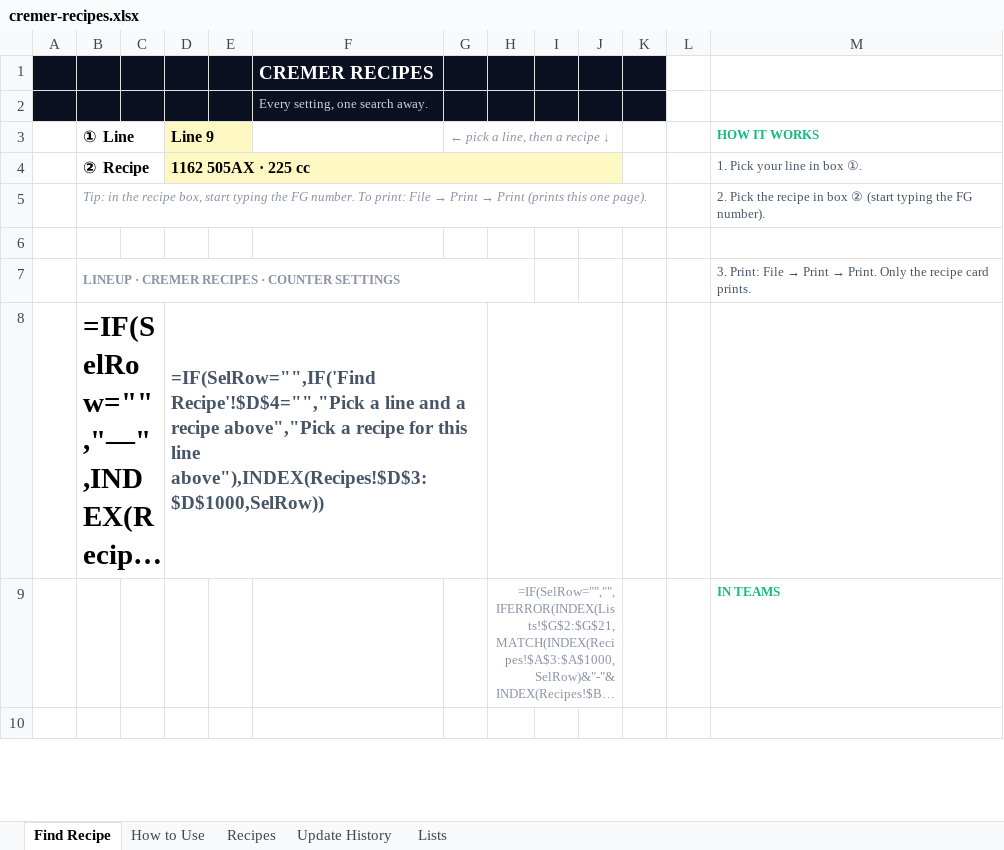
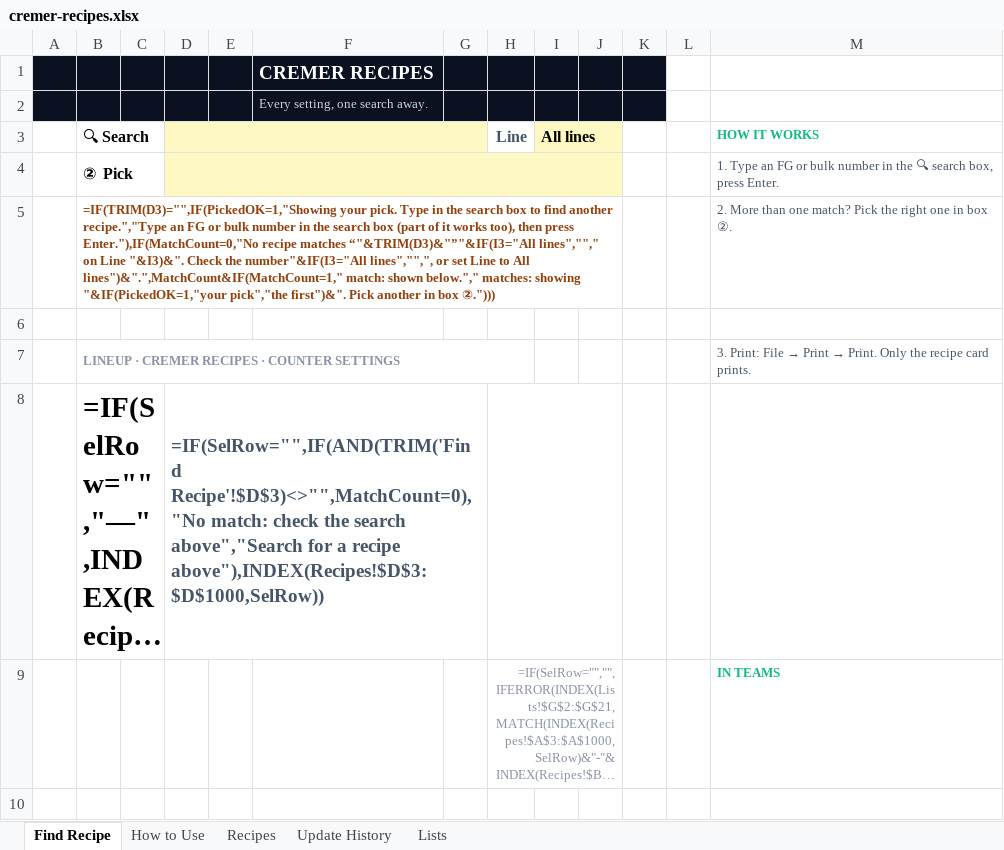
Before and after one commit to jaiserpenales77/AutoCoordinator, an Excel workbook: cremer-recipes.xlsx, sheet Find Recipe, drawn as a sheet; only a part is shown; long unchanged cells end in …; values as stored, in another font and other column widths than the file's, no borders; formulas without a stored value are shown as written; charts and pictures and conditional formats not drawn; removed rows and columns are numbered as before the commit, all else as after; the diff names each change by its address in the sheet, - before the commit and + after, or states it on an @@ line.

```diff
--- a/cremer-recipes.xlsx (sheet Find Recipe)
+++ b/cremer-recipes.xlsx (sheet Find Recipe)
-row 3:  | ① Line |  | Line 9 |  |  | ← pick a line, then a recipe ↓ |  |  |  |  |  | HOW IT WORKS
-row 4:  | ② Recipe |  | 1162 505AX · 225 cc |  |  |  |  |  |  |  |  | 1. Pick your line in box ①.
-row 5:  | Tip: in the recipe box, start typing the FG number. To print: File → Print → Print (prints this one page). |  |  |  |  |  |  |  |  |  |  | 2. Pick the recipe in box ② (start typing the FG number).
+row 3:  | 🔍 Search |  |  |  |  |  | Line | All lines |  |  |  | HOW IT WORKS
+row 4:  | ② Pick |  |  |  |  |  |  |  |  |  |  | 1. Type an FG or bulk number in the 🔍 search box, press Enter.
+row 5:  | =IF(TRIM(D3)="",IF(PickedOK=1,"Showing your pick. Type in the search box to find another recipe.","Type an FG or bulk number in the search box (part of it works too), then press Enter."),IF(MatchCount=0,"No recipe matches “"&TRIM(D3)&"”"&IF(I3="All lines",""," on Line "&I3)&". Check the number"&IF(I3="All lines","",", or set Line to All lines")&".",MatchCount&IF(MatchCount=1," match: shown below."," matches: showing "&IF(PickedOK=1,"your pick","the first")&". Pick another in box ②."))) |  |  |  |  |  |  |  |  |  |  | 2. More than one match? Pick the right one in box ②.
-D8: =IF(SelRow="",IF('Find Recipe'!$D$4="","Pick a line and a recipe above","Pick a recipe for this line above"),INDEX(Recipes!$D$3:$D$1000,SelRow))
+D8: =IF(SelRow="",IF(AND(TRIM('Find Recipe'!$D$3)<>"",MatchCount=0),"No match: check the search above","Search for a recipe above"),INDEX(Recipes!$D$3:$D$1000,SelRow))
```
Also changed, not shown: sheet Lists, sheet How to Use, hidden cells, 1 other file.
